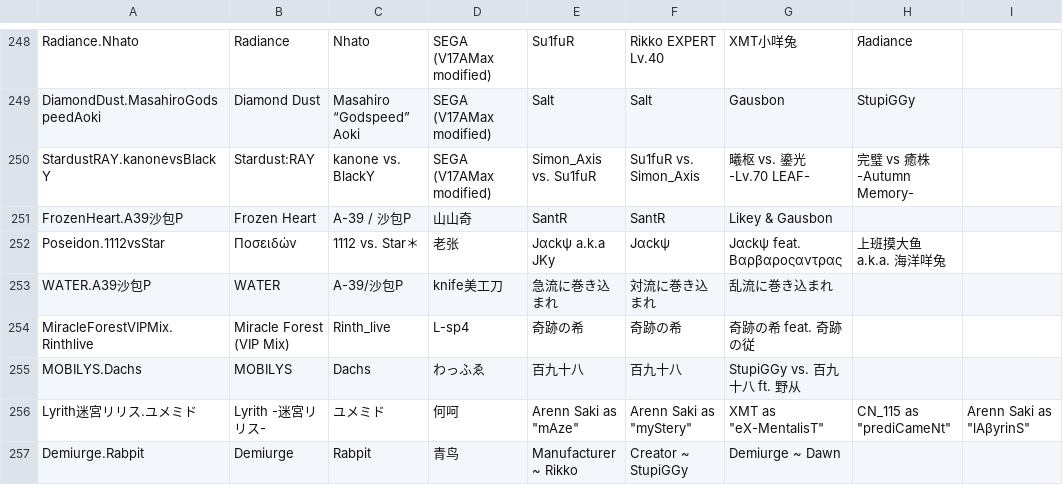
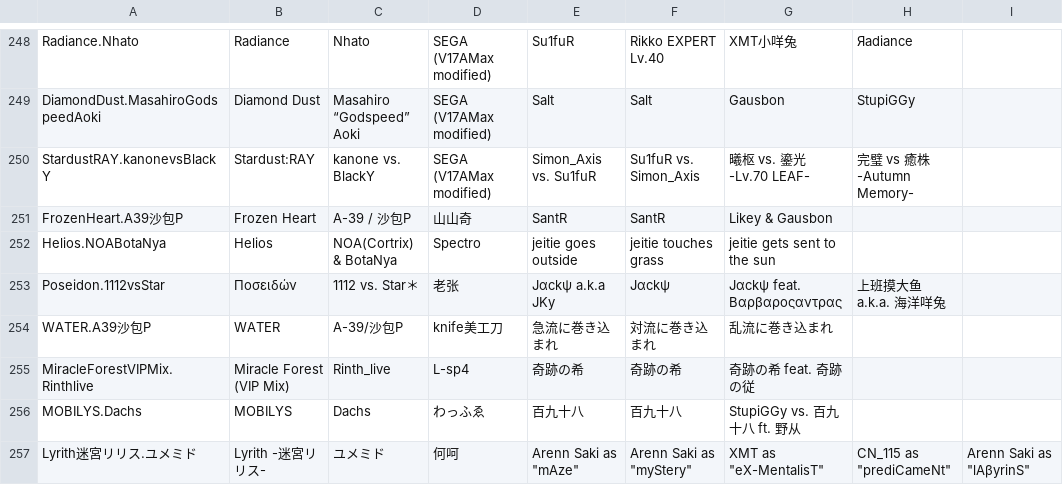
Before and after one commit to 7aGiven/Phigros_Resource, a TSV file: info.tsv, drawn as a sheet; only a part is shown, gaps mark what is left out; the shorter side is filled out with more unchanged rows; the diff names each change by its address in the sheet, - before the commit and + after, or states it on an @@ line.

```diff
--- a/info.tsv
+++ b/info.tsv
+row 252: Helios.NOABotaNya | Helios | NOA(Cortrix) & BotaNya | Spectro | jeitie goes outside | jeitie touches grass | jeitie gets sent to the sun
```
Also changed, not shown: difficulty.tsv, 2 other files.
